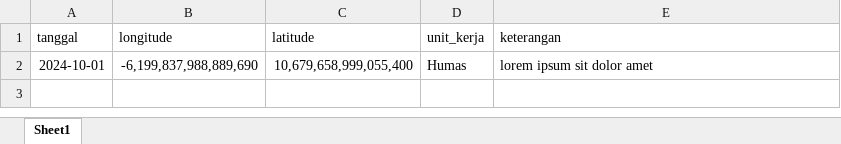
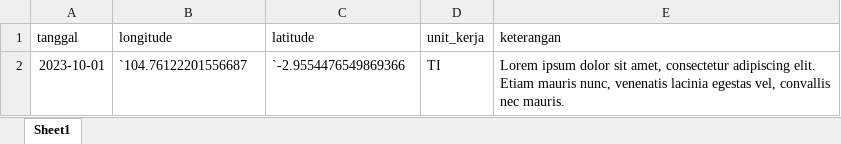
Before and after one commit to nabilchen96/pelaporan_peta, an Excel workbook: asset/contoh.xlsx, sheet Sheet1, drawn as a sheet; values as stored, in another font and other column widths than the file's, no borders; removed rows and columns are numbered as before the commit, all else as after; the diff names each change by its address in the sheet, - before the commit and + after, or states it on an @@ line.

```diff
--- a/asset/contoh.xlsx (sheet Sheet1)
+++ b/asset/contoh.xlsx (sheet Sheet1)
-row 2: 2024-10-01 | -6,199,837,988,889,690 | 10,679,658,999,055,400 | Humas | lorem ipsum sit dolor amet
+row 2: 2023-10-01 | `104.76122201556687 | `-2.9554476549869366 | TI | Lorem ipsum dolor sit amet, consectetur adipiscing elit. Etiam mauris nunc, venenatis lacinia egestas vel, convallis nec mauris.
```
Also changed, not shown: 23 other files.
